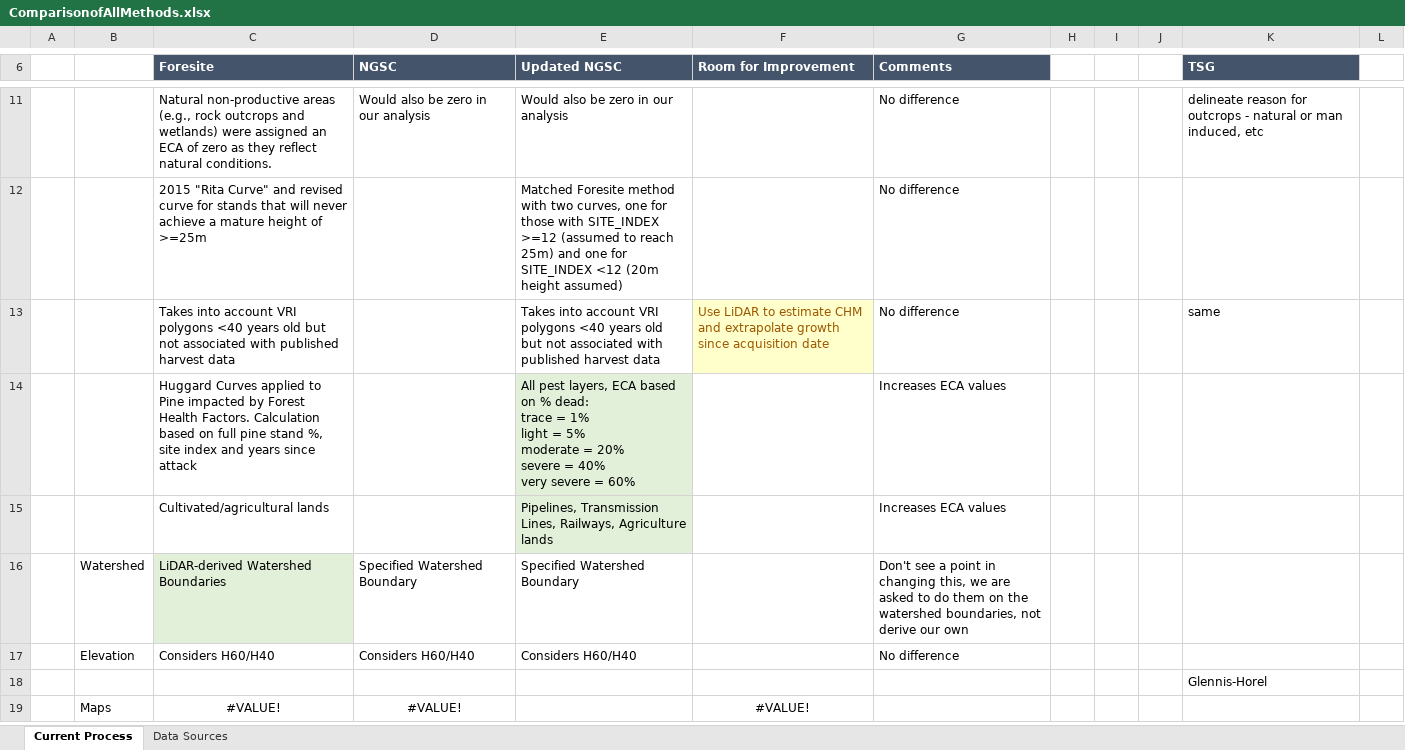
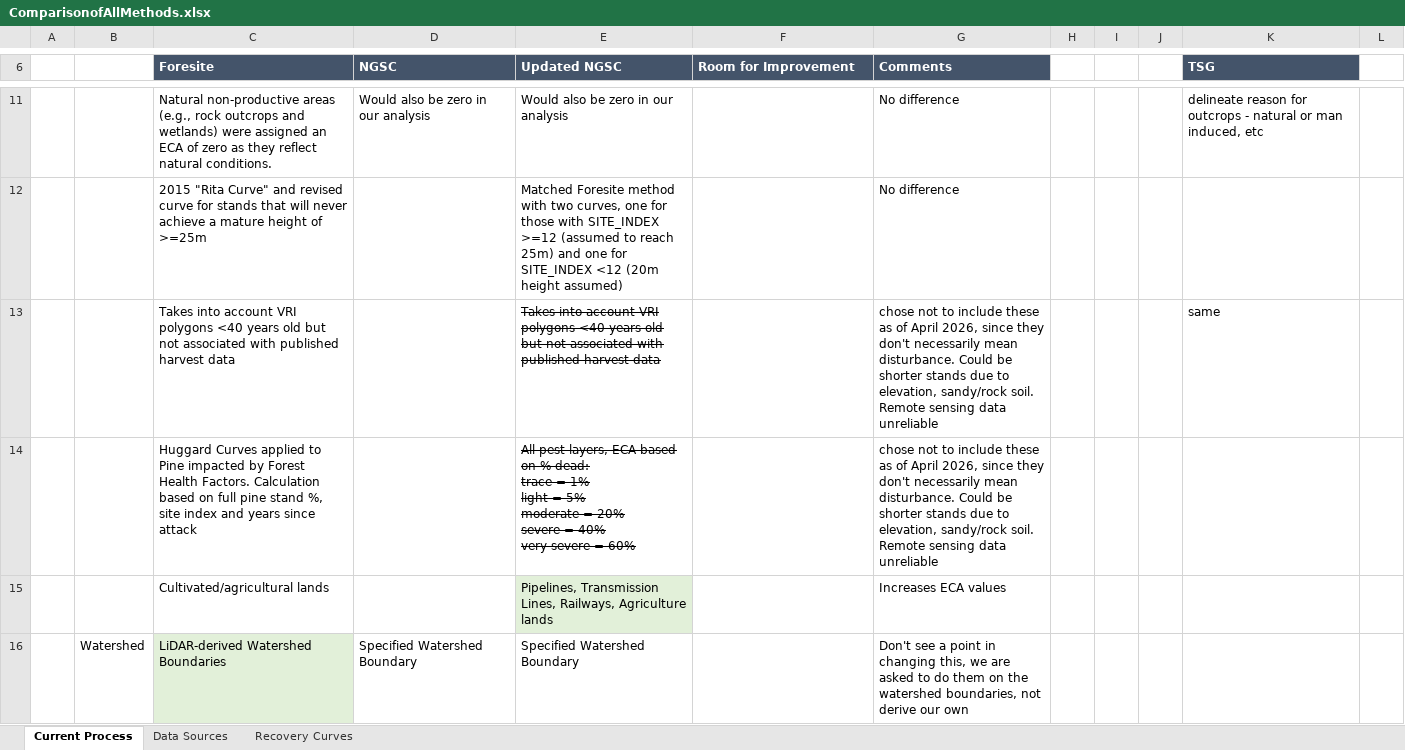
Before and after one commit to jennmarr/Equivalent-Clearcut-Area, an Excel workbook: Documentation/ComparisonofAllMethods.xlsx, sheet Current Process, drawn as a sheet; only a part is shown, gaps mark what is left out; the shorter side is filled out with more unchanged rows; values as stored, in another font and other column widths than the file's, no borders; charts and pictures and table styles not drawn; the diff names each change by its address in the sheet, - before the commit and + after, or states it on an @@ line.

Commit message:
comment out pest and vri, update field for watersheds with subbasins, updated comparison of all methods spreadsheet, added recovery curves, delete old tbx and add new one

```diff
--- a/Documentation/ComparisonofAllMethods.xlsx (sheet Current Process)
+++ b/Documentation/ComparisonofAllMethods.xlsx (sheet Current Process)
+sheet tab: Recovery Curves
-E13:E14 strikethrough: off
+E13:E14 strikethrough: on
-F13 (Room for Improvement): Use LiDAR to estimate CHM and extrapolate growth since acquisition date
+F13 (Room for Improvement): (empty)
-F13 fill: #FFFFCC
+F13 fill: none
-G13 (Comments): No difference
+G13 (Comments): chose not to include these as of April 2026, since they don't necessarily mean disturbance. Could be shorter stands due to elevation, sandy/rock soil. Remote sensing data unreliable
-E14 fill: #E2F0D9
+E14 fill: none
-G14 (Comments): Increases ECA values
+G14 (Comments): chose not to include these as of April 2026, since they don't necessarily mean disturbance. Could be shorter stands due to elevation, sandy/rock soil. Remote sensing data unreliable
```
Also changed, not shown: sheet Data Sources, charts or pictures, 3 other files.
